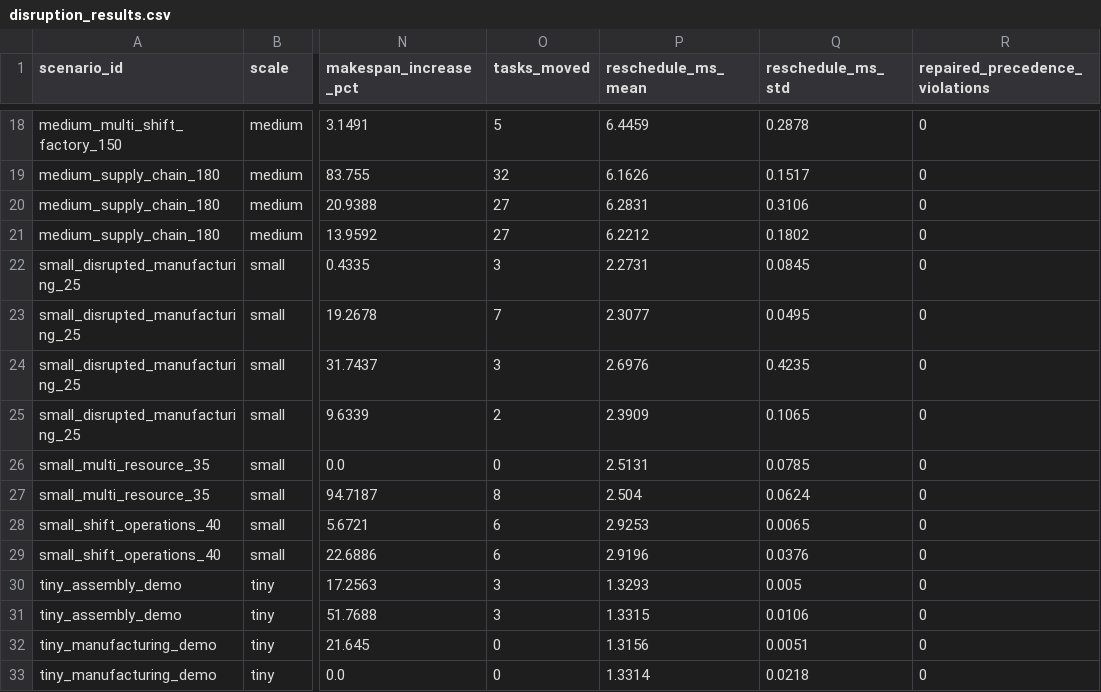
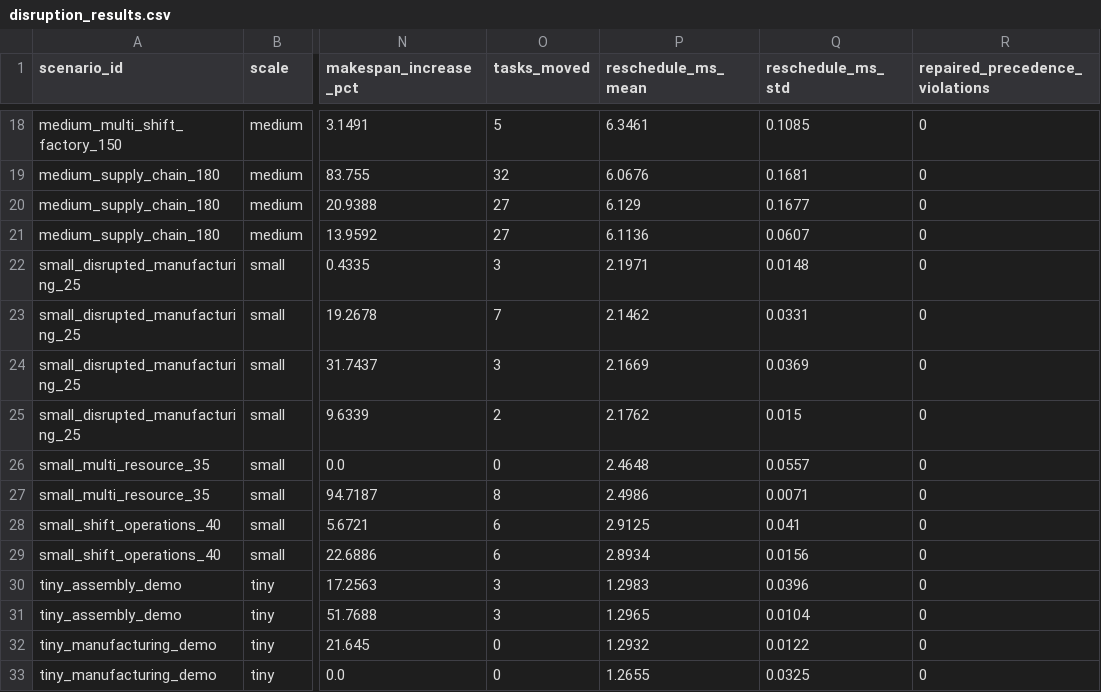
Before and after one commit to aftab-fr/calrcpsp, a CSV file: results/disruption_results.csv, drawn as a sheet; only a part is shown, gaps mark what is left out; the diff covers the shown part only; the diff names each change by its address in the sheet, - before the commit and + after, or states it on an @@ line.

```diff
--- a/results/disruption_results.csv
+++ b/results/disruption_results.csv
-P18 (reschedule_ms_mean): 6.4459
+P18 (reschedule_ms_mean): 6.3461
-Q18 (reschedule_ms_std): 0.2878
+Q18 (reschedule_ms_std): 0.1085
-P19 (reschedule_ms_mean): 6.1626
+P19 (reschedule_ms_mean): 6.0676
-Q19 (reschedule_ms_std): 0.1517
+Q19 (reschedule_ms_std): 0.1681
-P20 (reschedule_ms_mean): 6.2831
+P20 (reschedule_ms_mean): 6.129
-Q20 (reschedule_ms_std): 0.3106
+Q20 (reschedule_ms_std): 0.1677
-P21 (reschedule_ms_mean): 6.2212
+P21 (reschedule_ms_mean): 6.1136
-Q21 (reschedule_ms_std): 0.1802
+Q21 (reschedule_ms_std): 0.0607
-P22 (reschedule_ms_mean): 2.2731
+P22 (reschedule_ms_mean): 2.1971
-Q22 (reschedule_ms_std): 0.0845
+Q22 (reschedule_ms_std): 0.0148
-P23 (reschedule_ms_mean): 2.3077
+P23 (reschedule_ms_mean): 2.1462
-Q23 (reschedule_ms_std): 0.0495
+Q23 (reschedule_ms_std): 0.0331
-P24 (reschedule_ms_mean): 2.6976
+P24 (reschedule_ms_mean): 2.1669
-Q24 (reschedule_ms_std): 0.4235
+Q24 (reschedule_ms_std): 0.0369
-P25 (reschedule_ms_mean): 2.3909
+P25 (reschedule_ms_mean): 2.1762
-Q25 (reschedule_ms_std): 0.1065
+Q25 (reschedule_ms_std): 0.015
-P26 (reschedule_ms_mean): 2.5131
+P26 (reschedule_ms_mean): 2.4648
-Q26 (reschedule_ms_std): 0.0785
+Q26 (reschedule_ms_std): 0.0557
-P27 (reschedule_ms_mean): 2.504
+P27 (reschedule_ms_mean): 2.4986
-Q27 (reschedule_ms_std): 0.0624
+Q27 (reschedule_ms_std): 0.0071
-P28 (reschedule_ms_mean): 2.9253
+P28 (reschedule_ms_mean): 2.9125
-Q28 (reschedule_ms_std): 0.0065
+Q28 (reschedule_ms_std): 0.041
-P29 (reschedule_ms_mean): 2.9196
+P29 (reschedule_ms_mean): 2.8934
-Q29 (reschedule_ms_std): 0.0376
+Q29 (reschedule_ms_std): 0.0156
-P30 (reschedule_ms_mean): 1.3293
+P30 (reschedule_ms_mean): 1.2983
-Q30 (reschedule_ms_std): 0.005
+Q30 (reschedule_ms_std): 0.0396
-P31 (reschedule_ms_mean): 1.3315
+P31 (reschedule_ms_mean): 1.2965
-Q31 (reschedule_ms_std): 0.0106
+Q31 (reschedule_ms_std): 0.0104
-P32 (reschedule_ms_mean): 1.3156
+P32 (reschedule_ms_mean): 1.2932
-Q32 (reschedule_ms_std): 0.0051
+Q32 (reschedule_ms_std): 0.0122
-P33 (reschedule_ms_mean): 1.3314
+P33 (reschedule_ms_mean): 1.2655
-Q33 (reschedule_ms_std): 0.0218
+Q33 (reschedule_ms_std): 0.0325
```
Also changed, not shown: 36 edited cells elsewhere in this file, results/instance_results.csv, 11 other files.
